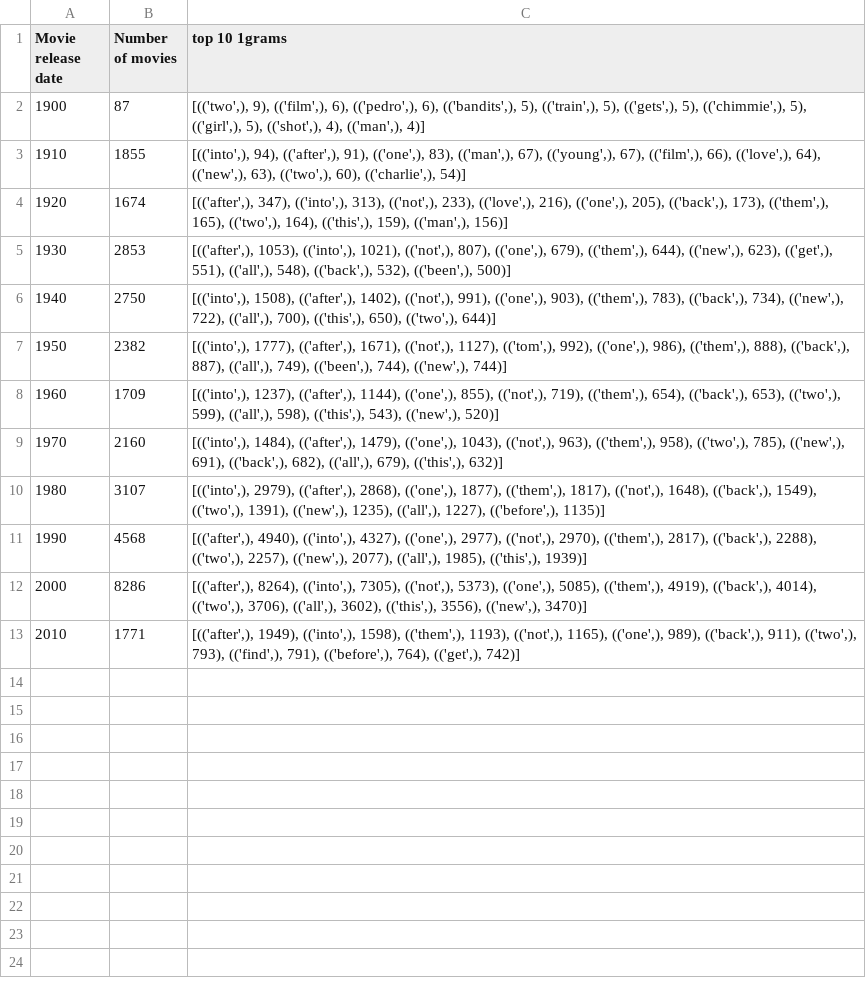
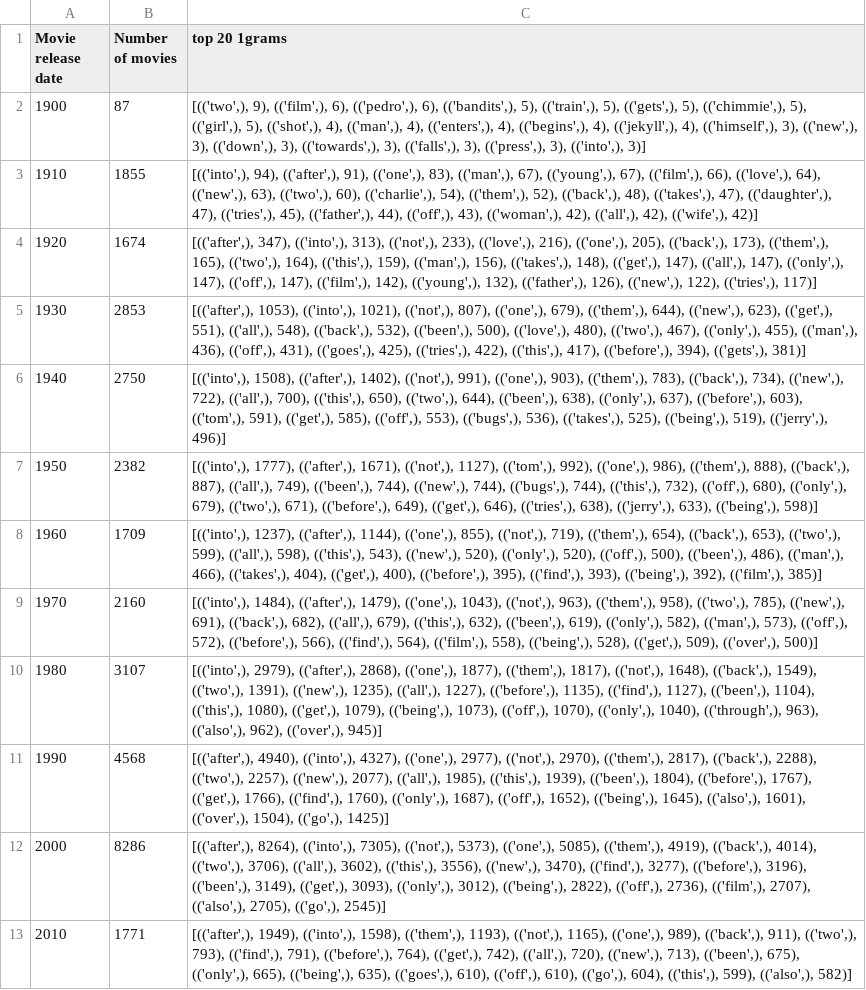
Before and after one commit to epfl-ada/ada-2024-project-metal2024, a CSV file: src/ngrams/results/1grams_per_decade.csv, drawn as a sheet; the diff names each change by its address in the sheet, - before the commit and + after, or states it on an @@ line.

```diff
--- a/src/ngrams/results/1grams_per_decade.csv
+++ b/src/ngrams/results/1grams_per_decade.csv
-C1: top 10 1grams
+C1: top 20 1grams
-C2 (top 20 1grams): …4), (('man',), 4)]
+C2 (top 20 1grams): …4), (('man',), 4), (('enters',), 4), (('begins',), 4), (('jekyll',), 4), (('himself',), 3), (('new',), 3), (('down',), 3), (('towards',), 3), (('falls',), 3), (('press',), 3), (('into',), 3)]
-C3 (top 20 1grams): …60), (('charlie',), 54)]
+C3 (top 20 1grams): …60), (('charlie',), 54), (('them',), 52), (('back',), 48), (('takes',), 47), (('daughter',), 47), (('tries',), 45), (('father',), 44), (('off',), 43), (('woman',), 42), (('all',), 42), (('wife',), 42)]
-C4 (top 20 1grams): …159), (('man',), 156)]
+C4 (top 20 1grams): …159), (('man',), 156), (('takes',), 148), (('get',), 147), (('all',), 147), (('only',), 147), (('off',), 147), (('film',), 142), (('young',), 132), (('father',), 126), (('new',), 122), (('tries',), 117)]
-C5 (top 20 1grams): …532), (('been',), 500)]
+C5 (top 20 1grams): …532), (('been',), 500), (('love',), 480), (('two',), 467), (('only',), 455), (('man',), 436), (('off',), 431), (('goes',), 425), (('tries',), 422), (('this',), 417), (('before',), 394), (('gets',), 381)]
-C6 (top 20 1grams): …650), (('two',), 644)]
+C6 (top 20 1grams): …650), (('two',), 644), (('been',), 638), (('only',), 637), (('before',), 603), (('tom',), 591), (('get',), 585), (('off',), 553), (('bugs',), 536), (('takes',), 525), (('being',), 519), (('jerry',), 496)]
-C7 (top 20 1grams): …744), (('new',), 744)]
+C7 (top 20 1grams): …744), (('new',), 744), (('bugs',), 744), (('this',), 732), (('off',), 680), (('only',), 679), (('two',), 671), (('before',), 649), (('get',), 646), (('tries',), 638), (('jerry',), 633), (('being',), 598)]
-C8 (top 20 1grams): …543), (('new',), 520)]
+C8 (top 20 1grams): …543), (('new',), 520), (('only',), 520), (('off',), 500), (('been',), 486), (('man',), 466), (('takes',), 404), (('get',), 400), (('before',), 395), (('find',), 393), (('being',), 392), (('film',), 385)]
-C9 (top 20 1grams): …679), (('this',), 632)]
+C9 (top 20 1grams): …679), (('this',), 632), (('been',), 619), (('only',), 582), (('man',), 573), (('off',), 572), (('before',), 566), (('find',), 564), (('film',), 558), (('being',), 528), (('get',), 509), (('over',), 500)]
-C10 (top 20 1grams): …1227), (('before',), 1135)]
+C10 (top 20 1grams): …1227), (('before',), 1135), (('find',), 1127), (('been',), 1104), (('this',), 1080), (('get',), 1079), (('being',), 1073), (('off',), 1070), (('only',), 1040), (('through',), 963), (('also',), 962), (('over',), 945)]
-C11 (top 20 1grams): …1985), (('this',), 1939)]
+C11 (top 20 1grams): …1985), (('this',), 1939), (('been',), 1804), (('before',), 1767), (('get',), 1766), (('find',), 1760), (('only',), 1687), (('off',), 1652), (('being',), 1645), (('also',), 1601), (('over',), 1504), (('go',), 1425)]
-C12 (top 20 1grams): …3556), (('new',), 3470)]
+C12 (top 20 1grams): …3556), (('new',), 3470), (('find',), 3277), (('before',), 3196), (('been',), 3149), (('get',), 3093), (('only',), 3012), (('being',), 2822), (('off',), 2736), (('film',), 2707), (('also',), 2705), (('go',), 2545)]
-C13 (top 20 1grams): …764), (('get',), 742)]
+C13 (top 20 1grams): …764), (('get',), 742), (('all',), 720), (('new',), 713), (('been',), 675), (('only',), 665), (('being',), 635), (('goes',), 610), (('off',), 610), (('go',), 604), (('this',), 599), (('also',), 582)]
```
Also changed, not shown: src/ngrams/results/1grams_per_period.csv, src/ngrams/results/2grams_per_decade.csv, 7 other files.
